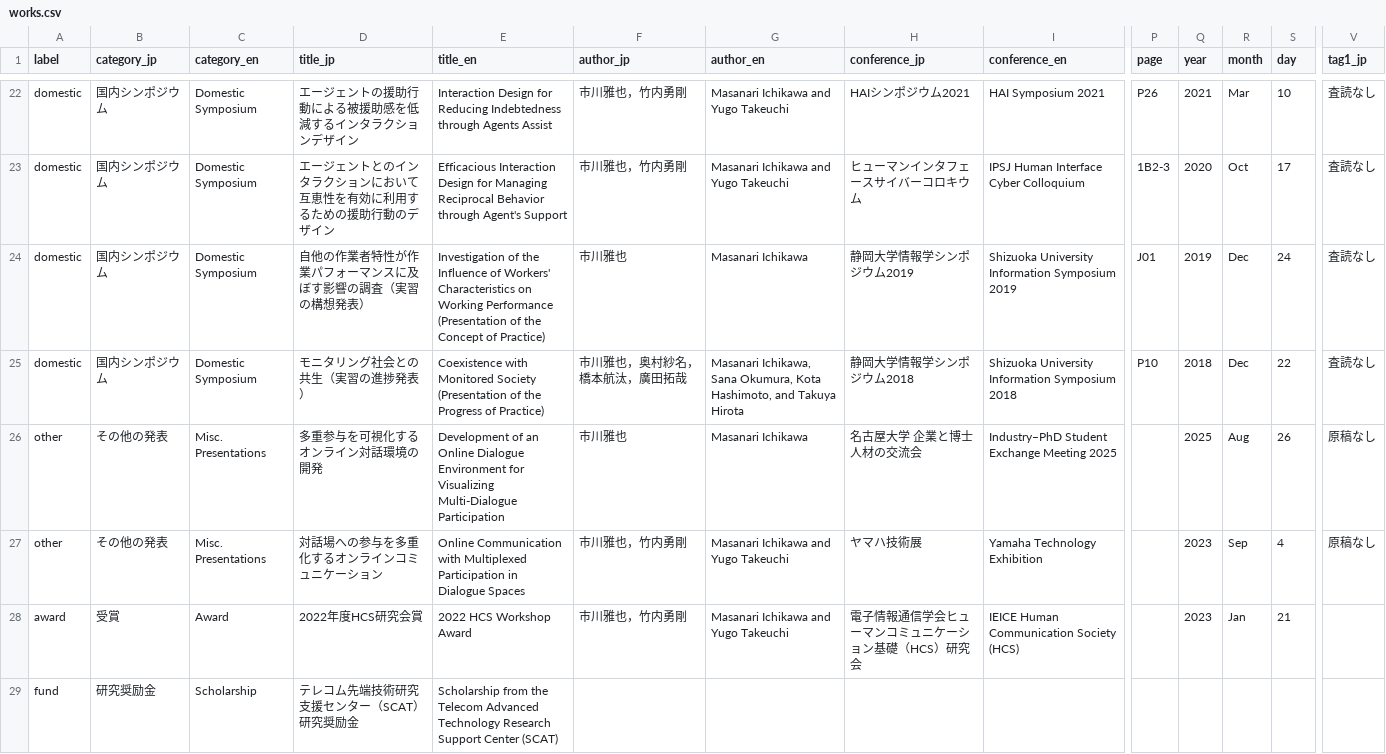
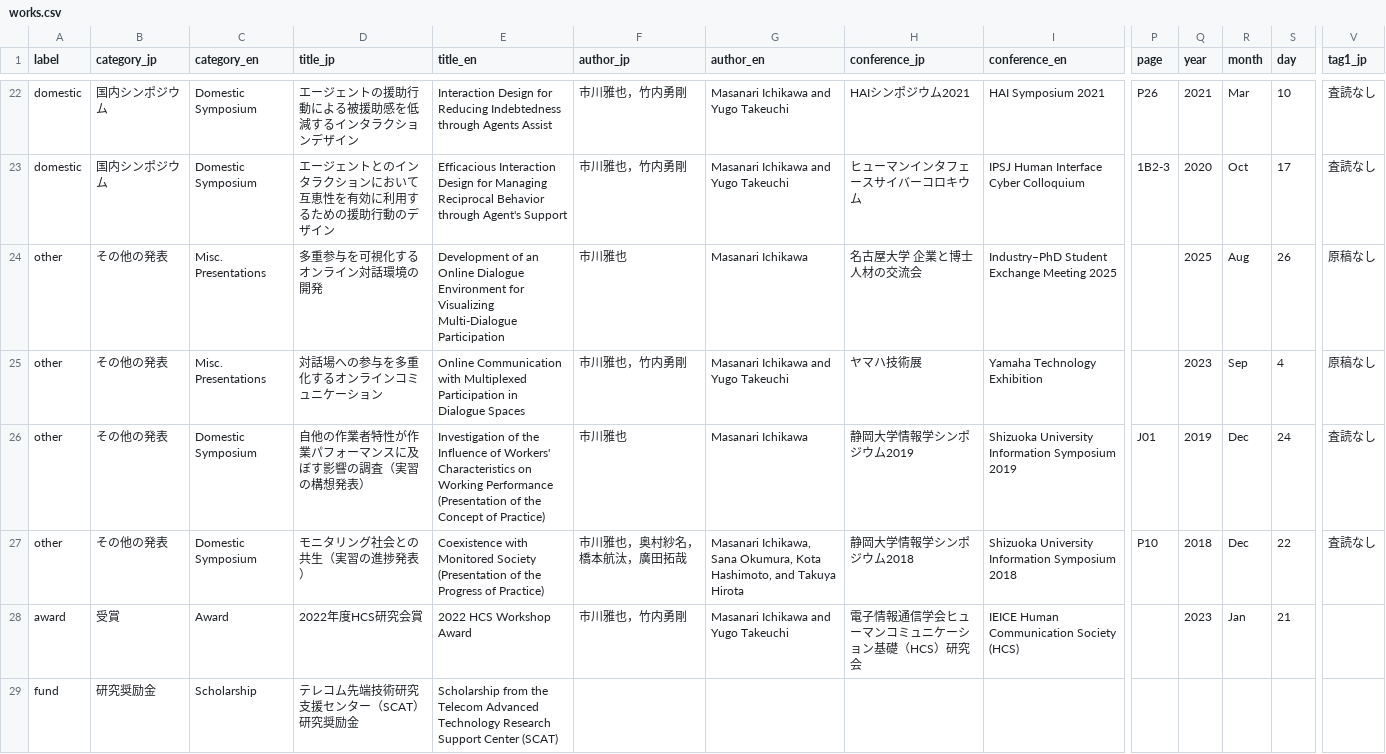
Before and after one commit to masanarius/masanarius.github.io, a CSV file: csv/works.csv, drawn as a sheet; only a part is shown, gaps mark what is left out; removed rows and columns are numbered as before the commit, all else as after; rows hold the shown columns only; the diff names each change by its address in the sheet, - before the commit and + after, or states it on an @@ line.

```diff
--- a/csv/works.csv
+++ b/csv/works.csv
-row 24: domestic | 国内シンポジウム | Domestic Symposium | 自他の作業者特性が作業パフォーマンスに及ぼす影響の調査（実習の構想発表） | Investigation of the Influence of Workers' Characteristics on Working Performance (Presentation of the Concept of Practice) | 市川雅也 | Masanari Ichikawa | 静岡大学情報学シンポジウム2019 | Shizuoka University Information Symposium 2019 | J01 | 2019 | Dec | 24 | 査読なし
-row 25: domestic | 国内シンポジウム | Domestic Symposium | モニタリング社会との共生（実習の進捗発表） | Coexistence with Monitored Society (Presentation of the Progress of Practice) | 市川雅也，奥村紗名，橋本航汰，廣田拓哉 | Masanari Ichikawa, Sana Okumura, Kota Hashimoto, and Takuya Hirota | 静岡大学情報学シンポジウム2018 | Shizuoka University Information Symposium 2018 | P10 | 2018 | Dec | 22 | 査読なし
+row 26: other | その他の発表 | Domestic Symposium | 自他の作業者特性が作業パフォーマンスに及ぼす影響の調査（実習の構想発表） | Investigation of the Influence of Workers' Characteristics on Working Performance (Presentation of the Concept of Practice) | 市川雅也 | Masanari Ichikawa | 静岡大学情報学シンポジウム2019 | Shizuoka University Information Symposium 2019 | J01 | 2019 | Dec | 24 | 査読なし
+row 27: other | その他の発表 | Domestic Symposium | モニタリング社会との共生（実習の進捗発表） | Coexistence with Monitored Society (Presentation of the Progress of Practice) | 市川雅也，奥村紗名，橋本航汰，廣田拓哉 | Masanari Ichikawa, Sana Okumura, Kota Hashimoto, and Takuya Hirota | 静岡大学情報学シンポジウム2018 | Shizuoka University Information Symposium 2018 | P10 | 2018 | Dec | 22 | 査読なし
```
Also changed, not shown: 2 other files.
